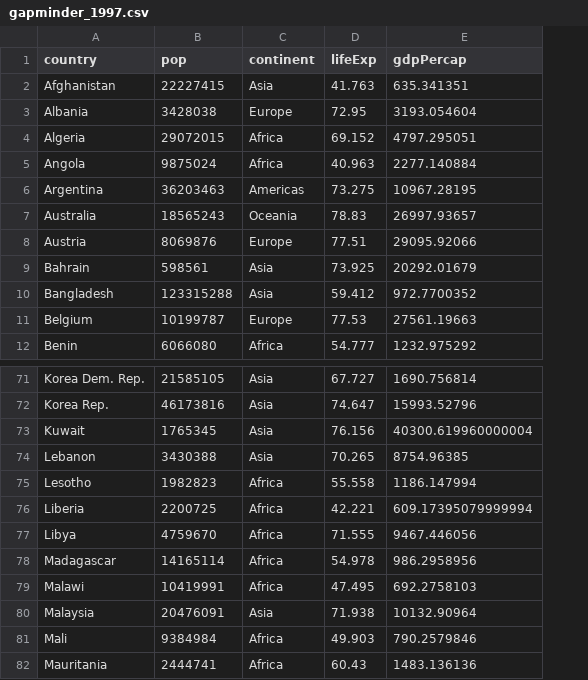
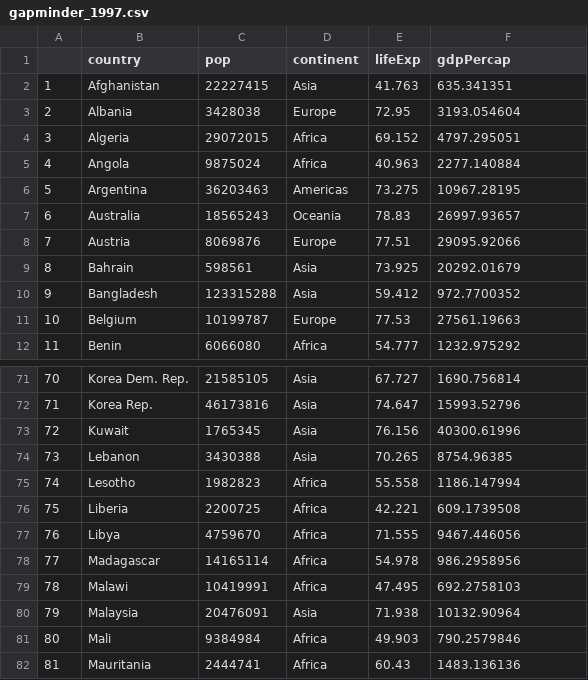
Before and after one commit to jwy6669/un-report, a CSV file: data/gapminder_1997.csv, drawn as a sheet; only a part is shown, gaps mark what is left out; addresses are those after the commit; the diff names each change by its address in the sheet, - before the commit and + after, or states it on an @@ line.

Commit message:
gapminder_1997 un report R markdown

```diff
--- a/data/gapminder_1997.csv
+++ b/data/gapminder_1997.csv
+column A, rows 2-12: 1 | 2 | 3 | 4 | 5 | 6 | 7 | 8 | 9 | 10 | 11; rows 71-82: 70 | 71 | 72 | 73 | 74 | 75 | 76 | 77 | 78 | 79 | 80 | 81
-F73 (gdpPercap): 40300.619960000004
+F73 (gdpPercap): 40300.61996
-F76 (gdpPercap): 609.17395079999994
+F76 (gdpPercap): 609.1739508
```
Also changed, not shown: 5 other files.
